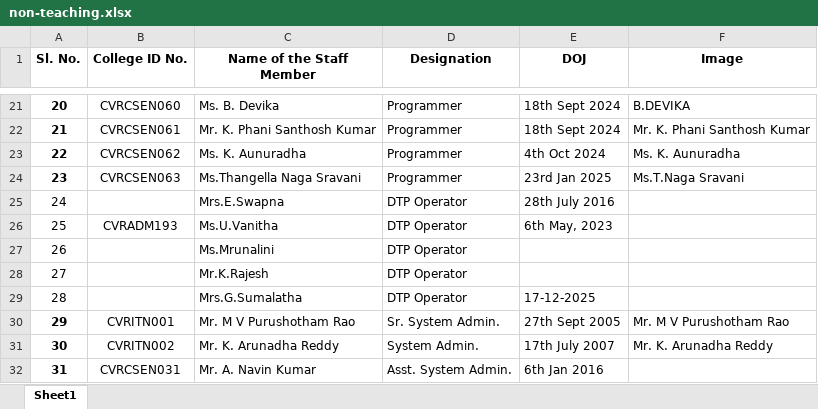
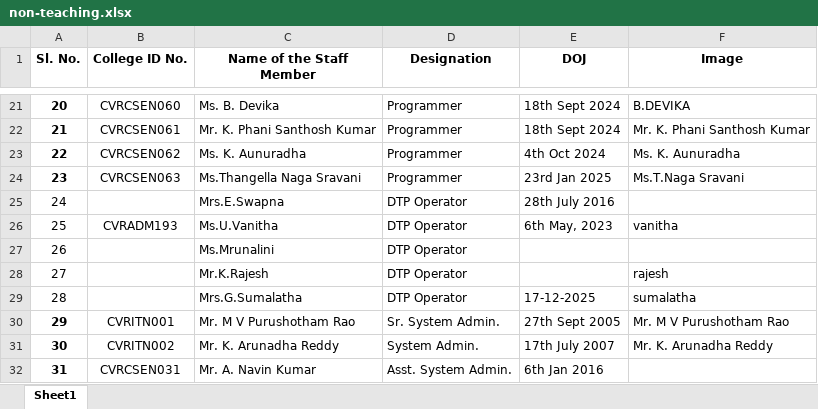
Before and after one commit to cvrcsedept/CVR-CSE, an Excel workbook: public/Data/non-teaching.xlsx, sheet Sheet1, drawn as a sheet; only a part is shown, gaps mark what is left out; values as stored, in another font and other column widths than the file's, no borders; conditional formats not drawn; the diff names each change by its address in the sheet, - before the commit and + after, or states it on an @@ line.

Commit message:
updated non-teaching

```diff
--- a/public/Data/non-teaching.xlsx (sheet Sheet1)
+++ b/public/Data/non-teaching.xlsx (sheet Sheet1)
-F26 (Image): (empty)
+F26 (Image): vanitha
-F28 (Image): (empty)
+F28 (Image): rajesh
-F29 (Image): (empty)
+F29 (Image): sumalatha
```
Also changed, not shown: public/Data/Conferences/conferences.xlsx, 6 other files.
